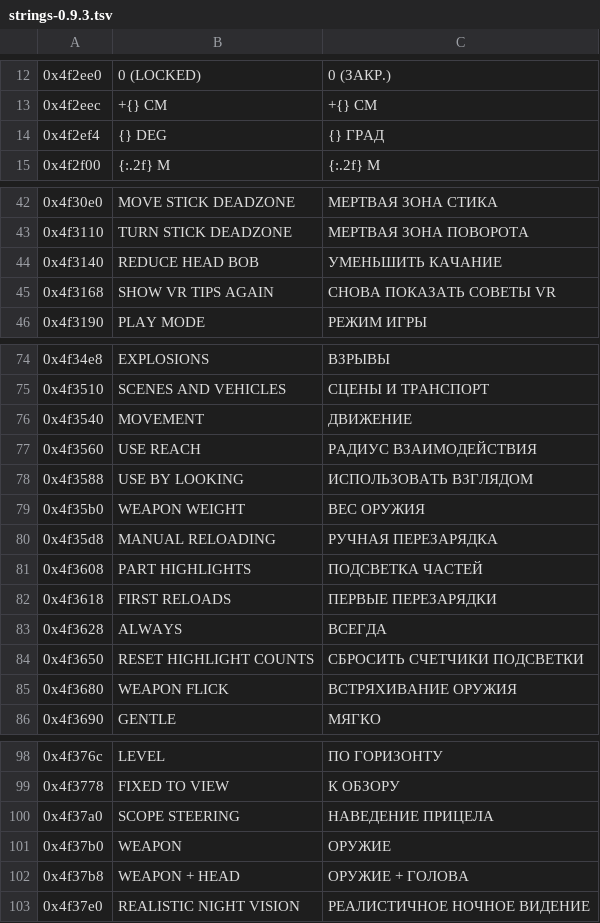
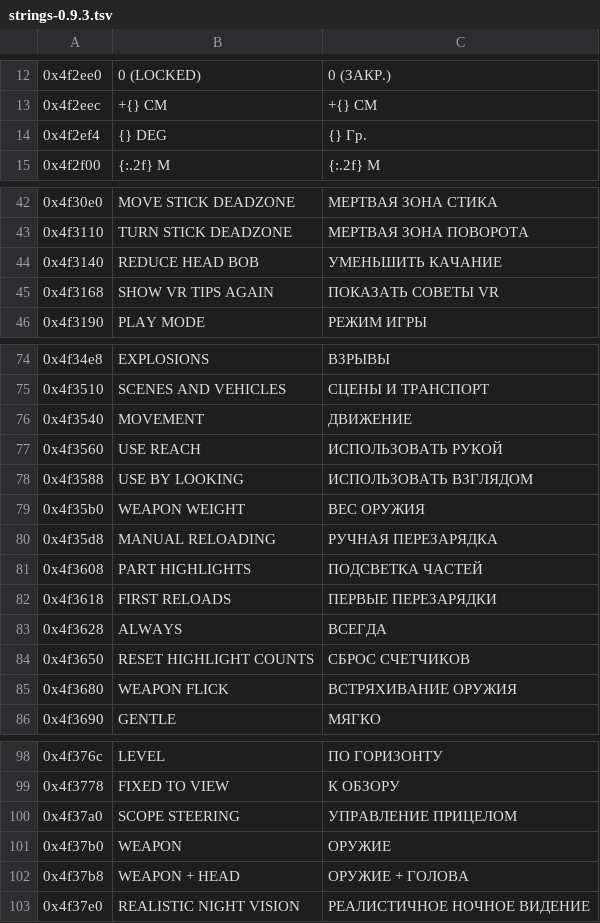
Before and after one commit to SergeSmich/MetroExodusVR, a TSV file: kit093/ru/strings-0.9.3.tsv, drawn as a sheet; only a part is shown, gaps mark what is left out; the diff covers the shown part only.

```diff
--- a/kit093/ru/strings-0.9.3.tsv
+++ b/kit093/ru/strings-0.9.3.tsv
@@ -13,3 +13,3 @@
 0x4f2eec	+{} CM	+{} СМ
-0x4f2ef4	{} DEG	{} ГРАД
+0x4f2ef4	{} DEG	{} Гр.
 0x4f2f00	{:.2f} M	{:.2f} М
@@ -44,3 +44,3 @@
 0x4f3140	REDUCE HEAD BOB	УМЕНЬШИТЬ КАЧАНИЕ
-0x4f3168	SHOW VR TIPS AGAIN	СНОВА ПОКАЗАТЬ СОВЕТЫ VR
+0x4f3168	SHOW VR TIPS AGAIN	ПОКАЗАТЬ СОВЕТЫ VR
 0x4f3190	PLAY MODE	РЕЖИМ ИГРЫ
@@ -76,3 +76,3 @@
 0x4f3540	MOVEMENT	ДВИЖЕНИЕ
-0x4f3560	USE REACH	РАДИУС ВЗАИМОДЕЙСТВИЯ
+0x4f3560	USE REACH	ИСПОЛЬЗОВАТЬ РУКОЙ
 0x4f3588	USE BY LOOKING	ИСПОЛЬЗОВАТЬ ВЗГЛЯДОМ
@@ -83,3 +83,3 @@
 0x4f3628	ALWAYS	ВСЕГДА
-0x4f3650	RESET HIGHLIGHT COUNTS	СБРОСИТЬ СЧЕТЧИКИ ПОДСВЕТКИ
+0x4f3650	RESET HIGHLIGHT COUNTS	СБРОС СЧЕТЧИКОВ
 0x4f3680	WEAPON FLICK	ВСТРЯХИВАНИЕ ОРУЖИЯ
@@ -99,3 +99,3 @@
 0x4f3778	FIXED TO VIEW	К ОБЗОРУ
-0x4f37a0	SCOPE STEERING	НАВЕДЕНИЕ ПРИЦЕЛА
+0x4f37a0	SCOPE STEERING	УПРАВЛЕНИЕ ПРИЦЕЛОМ
 0x4f37b0	WEAPON	ОРУЖИЕ
```
Also changed, not shown: 31 edited cells elsewhere in this file, 1 other file.
